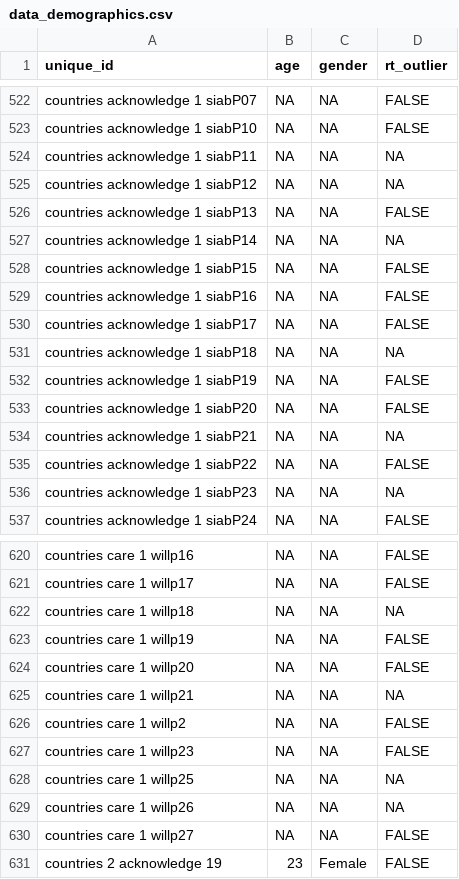
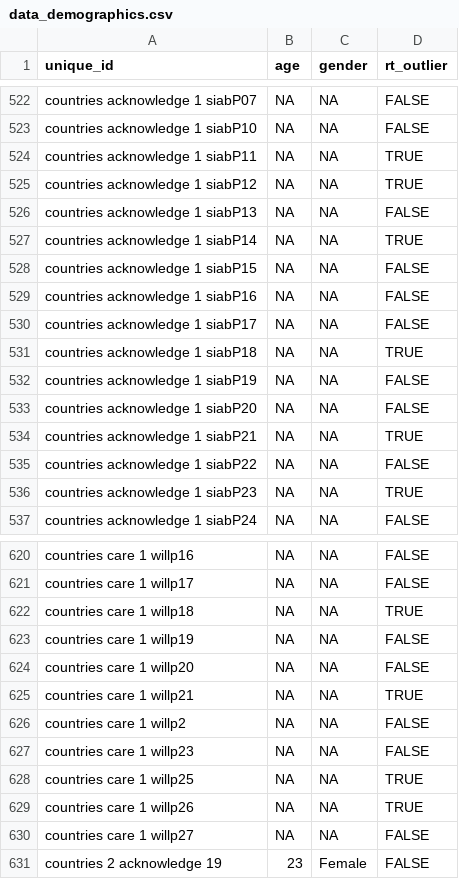
Before and after one commit to ianhussey/irap-reliability-meta-analysis, a CSV file: data/effect sizes for meta-analyses/data_demographics.csv, drawn as a sheet; only a part is shown, gaps mark what is left out; the diff covers the shown part only.

Commit message:
corrected exclusion of rt outliers in data processing and reran analyses

```diff
--- a/data/effect sizes for meta-analyses/data_demographics.csv
+++ b/data/effect sizes for meta-analyses/data_demographics.csv
@@ -523,6 +523,6 @@ countries acknowledge 1 siabP07,NA,NA,FALSE
 countries acknowledge 1 siabP10,NA,NA,FALSE
-countries acknowledge 1 siabP11,NA,NA,NA
-countries acknowledge 1 siabP12,NA,NA,NA
+countries acknowledge 1 siabP11,NA,NA,TRUE
+countries acknowledge 1 siabP12,NA,NA,TRUE
 countries acknowledge 1 siabP13,NA,NA,FALSE
-countries acknowledge 1 siabP14,NA,NA,NA
+countries acknowledge 1 siabP14,NA,NA,TRUE
 countries acknowledge 1 siabP15,NA,NA,FALSE
@@ -530,8 +530,8 @@ countries acknowledge 1 siabP16,NA,NA,FALSE
 countries acknowledge 1 siabP17,NA,NA,FALSE
-countries acknowledge 1 siabP18,NA,NA,NA
+countries acknowledge 1 siabP18,NA,NA,TRUE
 countries acknowledge 1 siabP19,NA,NA,FALSE
 countries acknowledge 1 siabP20,NA,NA,FALSE
-countries acknowledge 1 siabP21,NA,NA,NA
+countries acknowledge 1 siabP21,NA,NA,TRUE
 countries acknowledge 1 siabP22,NA,NA,FALSE
-countries acknowledge 1 siabP23,NA,NA,NA
+countries acknowledge 1 siabP23,NA,NA,TRUE
 countries acknowledge 1 siabP24,NA,NA,FALSE
@@ -621,10 +621,10 @@ countries care 1 willp16,NA,NA,FALSE
 countries care 1 willp17,NA,NA,FALSE
-countries care 1 willp18,NA,NA,NA
+countries care 1 willp18,NA,NA,TRUE
 countries care 1 willp19,NA,NA,FALSE
 countries care 1 willp20,NA,NA,FALSE
-countries care 1 willp21,NA,NA,NA
+countries care 1 willp21,NA,NA,TRUE
 countries care 1 willp2,NA,NA,FALSE
 countries care 1 willp23,NA,NA,FALSE
-countries care 1 willp25,NA,NA,NA
-countries care 1 willp26,NA,NA,NA
+countries care 1 willp25,NA,NA,TRUE
+countries care 1 willp26,NA,NA,TRUE
 countries care 1 willp27,NA,NA,FALSE
```
Also changed, not shown: 64 edited cells elsewhere in this file, data/effect sizes for meta-analyses/data_internal_consistency_firstsecondhalves.csv, data/effect sizes for meta-analyses/data_internal_consistency_oddeventrials.csv, 26 other files.
